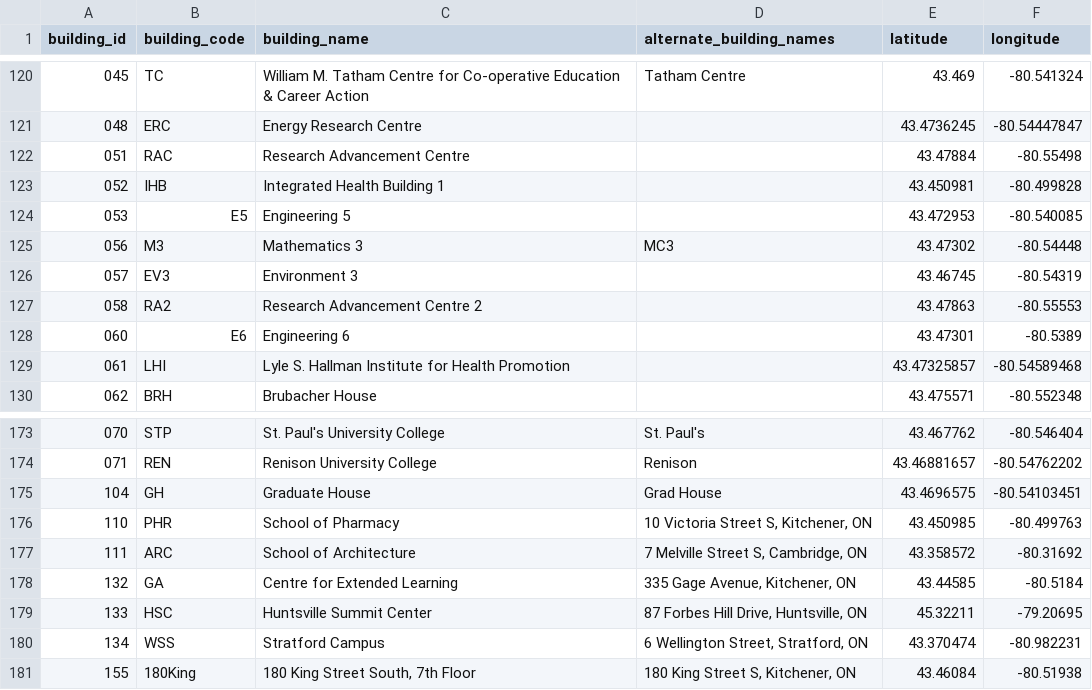
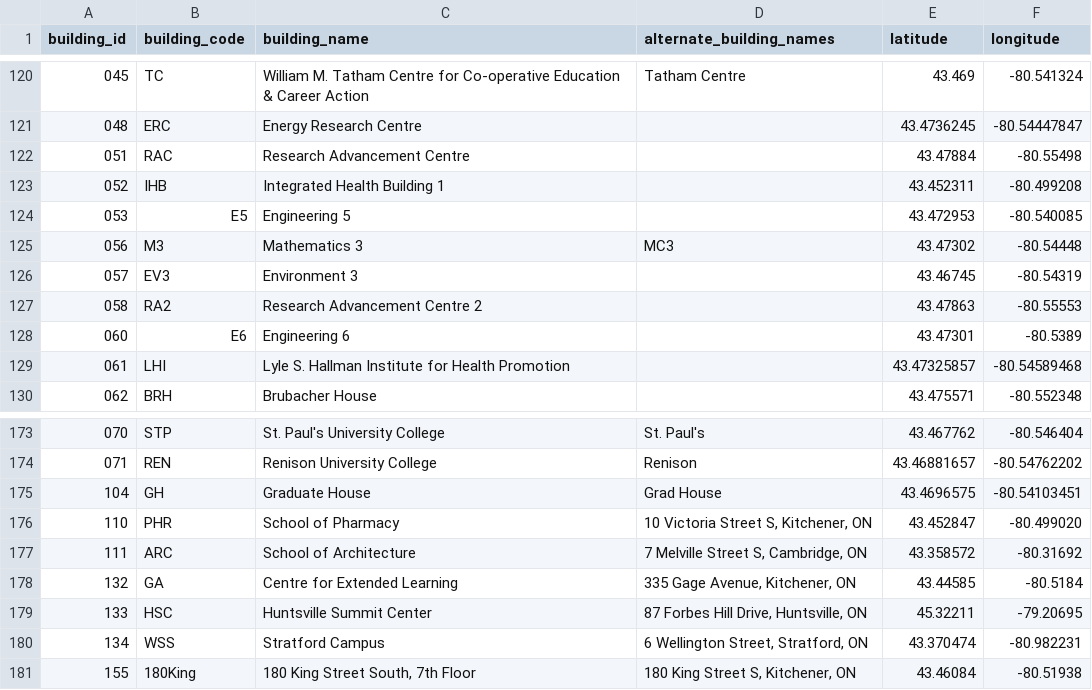
Before and after one commit to uWaterloo/Datasets, a CSV file: Buildings/Buildings.csv, drawn as a sheet; only a part is shown, gaps mark what is left out.

Commit message:
More accurate location data for some buildings
I noticed that the location data for the buildings/list endpoint has incorrect location data for some buildings. Currently, the IHB (Integrated Health Building 1) and PHR (School of Pharmacy) both point to the street intersection of Victoria St S and Charles St W. I think it would be better if the latitude longitude pair is on the building itself.

I think these values for the two buildings would be better:
052 - IHB (Integrated Health Building 1)
Latitude: 43.452311
Longitude: -80.499208

110 - PHR (School of Pharmacy)
Latitude: 43.452847
Longitude: -80.499020

```diff
--- a/Buildings/Buildings.csv
+++ b/Buildings/Buildings.csv
@@ -122,3 +122,3 @@ building_id,building_code,building_name,alternate_building_names,latitude,longit
 051,RAC,"Research Advancement Centre","",43.47884,-80.55498
-052,IHB,"Integrated Health Building 1","",43.450981,-80.499828
+052,IHB,"Integrated Health Building 1","",43.452311,-80.499208
 053,E5,"Engineering 5","",43.472953,-80.540085
@@ -175,3 +175,3 @@ building_id,building_code,building_name,alternate_building_names,latitude,longit
 104,GH,"Graduate House","Grad House",43.4696575,-80.54103451
-110,PHR,"School of Pharmacy","10 Victoria Street S, Kitchener, ON",43.450985,-80.499763
+110,PHR,"School of Pharmacy","10 Victoria Street S, Kitchener, ON",43.452847,-80.499020
 111,ARC,"School of Architecture","7 Melville Street S, Cambridge, ON",43.358572,-80.31692
```
